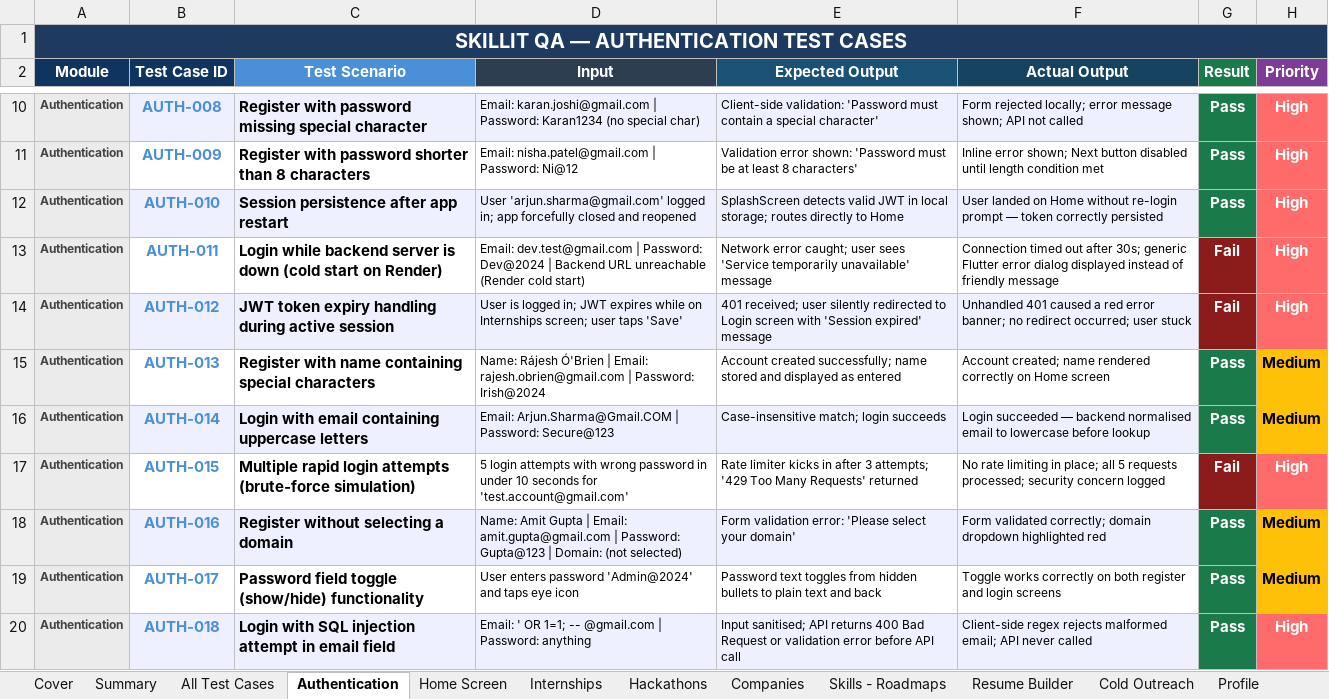
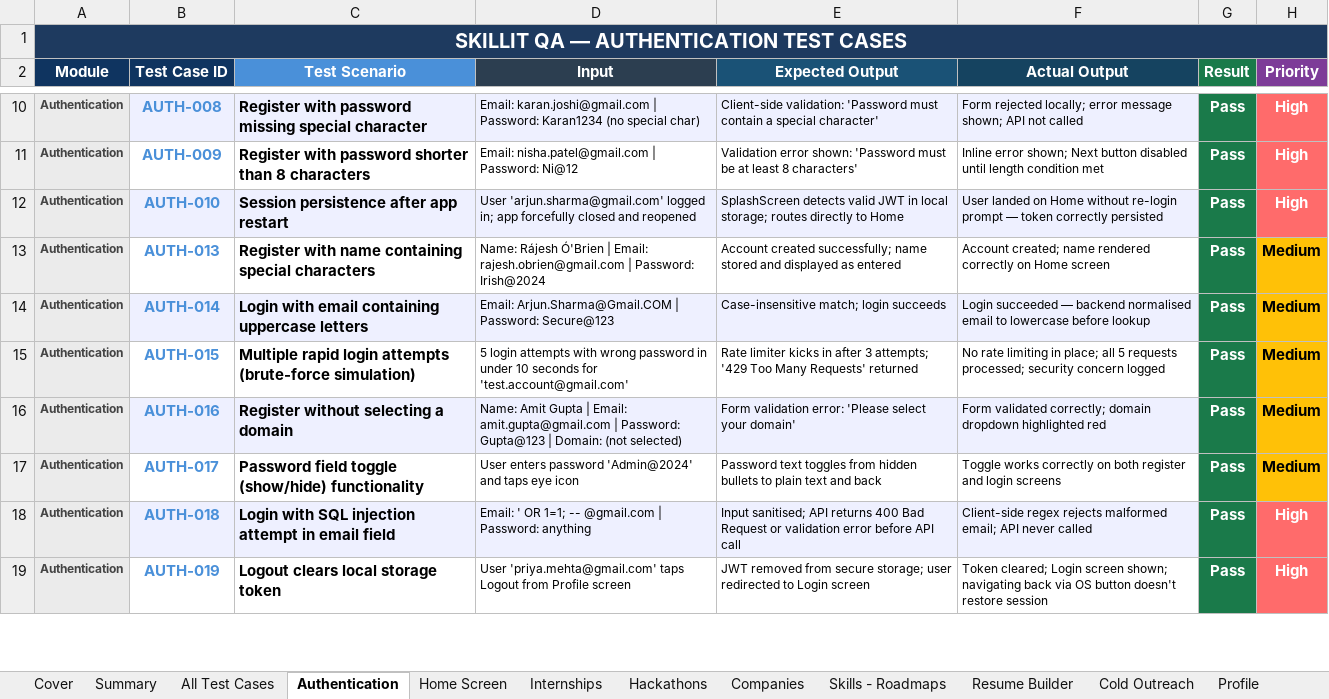
Before and after one commit to piyush-141/skillit-final, an Excel workbook: Skillit_QA_Test_Report.xlsx, sheet Authentication, drawn as a sheet; only a part is shown, gaps mark what is left out; the shorter side is filled out with more unchanged rows; values as stored, in another font and other column widths than the file's, no borders; removed rows and columns are numbered as before the commit, all else as after; the diff names each change by its address in the sheet, - before the commit and + after, or states it on an @@ line.

```diff
--- a/Skillit_QA_Test_Report.xlsx (sheet Authentication)
+++ b/Skillit_QA_Test_Report.xlsx (sheet Authentication)
-row 13: Authentication | AUTH-011 | Login while backend server is down (cold start on Render) | Email: dev.test@gmail.com | Password: Dev@2024 | Backend URL unreachable (Render cold start) | Network error caught; user sees 'Service temporarily unavailable' message | Connection timed out after 30s; generic Flutter error dialog displayed instead of friendly message | Fail | High
-row 14: Authentication | AUTH-012 | JWT token expiry handling during active session | User is logged in; JWT expires while on Internships screen; user taps 'Save' | 401 received; user silently redirected to Login screen with 'Session expired' message | Unhandled 401 caused a red error banner; no redirect occurred; user stuck | Fail | High
-G15 (Result): Fail
+G15 (Result): Pass
-G15 fill: #8B1A1A
+G15 fill: #1A7A4A
-H15 (Priority): High
+H15 (Priority): Medium
@@ H15 fill: #FF6B6B → #FFC107, text colour: #FFFFFF → black @@
```
Also changed, not shown: sheet Internships, sheet Home Screen, sheet Hackathons, 7 other files.
